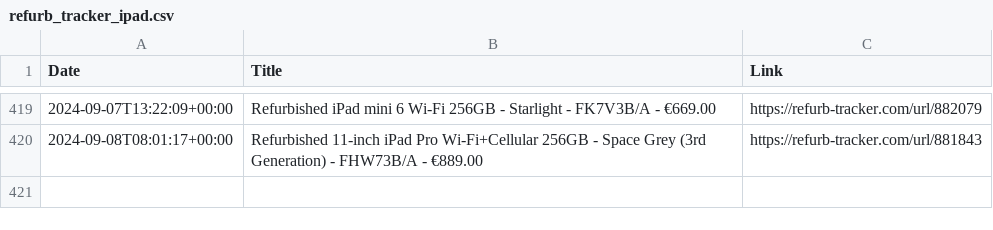
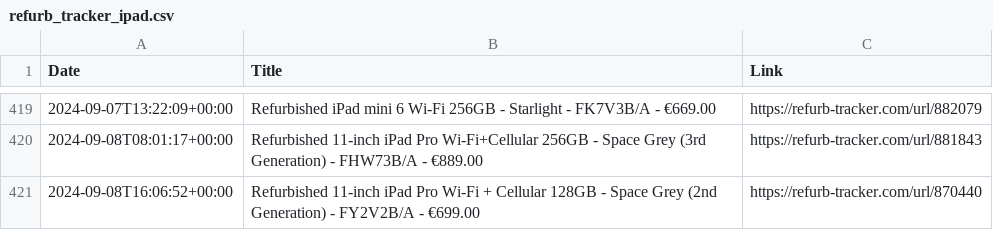
Before and after one commit to felconmar/refurb-tracker-history, a CSV file: data/ie/refurb_tracker_ipad.csv, drawn as a sheet; only a part is shown, gaps mark what is left out; the diff names each change by its address in the sheet, - before the commit and + after, or states it on an @@ line.

```diff
--- a/data/ie/refurb_tracker_ipad.csv
+++ b/data/ie/refurb_tracker_ipad.csv
+row 421: 2024-09-08T16:06:52+00:00 | Refurbished 11-inch iPad Pro Wi-Fi + Cellular 128GB - Space Grey (2nd Generation) - FY2V2B/A - €699.00 | https://refurb-tracker.com/url/870440
```
Also changed, not shown: data/cn/refurb_tracker_macbookpro.csv, data/uk/refurb_tracker_ipad.csv, 2 other files.
